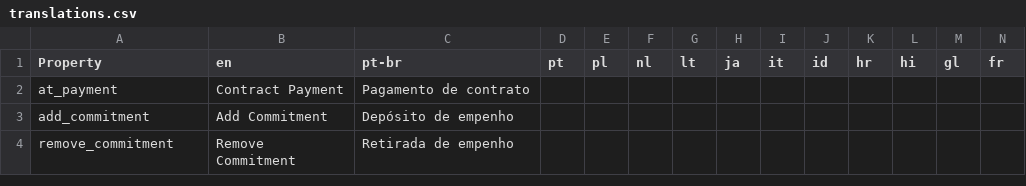
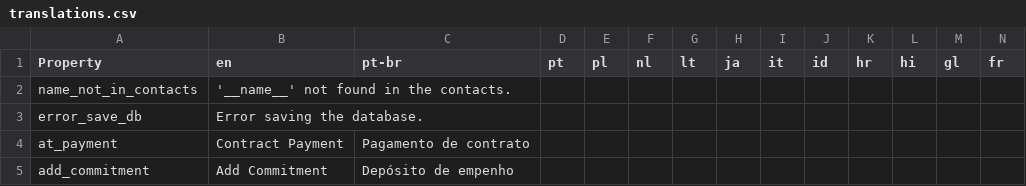
Before and after one commit to signum-network/signum-classic-wallet, a CSV file: src/locales/translations.csv, drawn as a sheet; only a part is shown; the shorter side is filled out with more unchanged rows; rows hold the shown columns only; the diff names each change by its address in the sheet, - before the commit and + after, or states it on an @@ line.

```diff
--- a/src/locales/translations.csv
+++ b/src/locales/translations.csv
+row 2: name_not_in_contacts | '__name__' not found in the contacts.
+row 3: error_save_db | Error saving the database.
```
Also changed, not shown: 2 other files.
